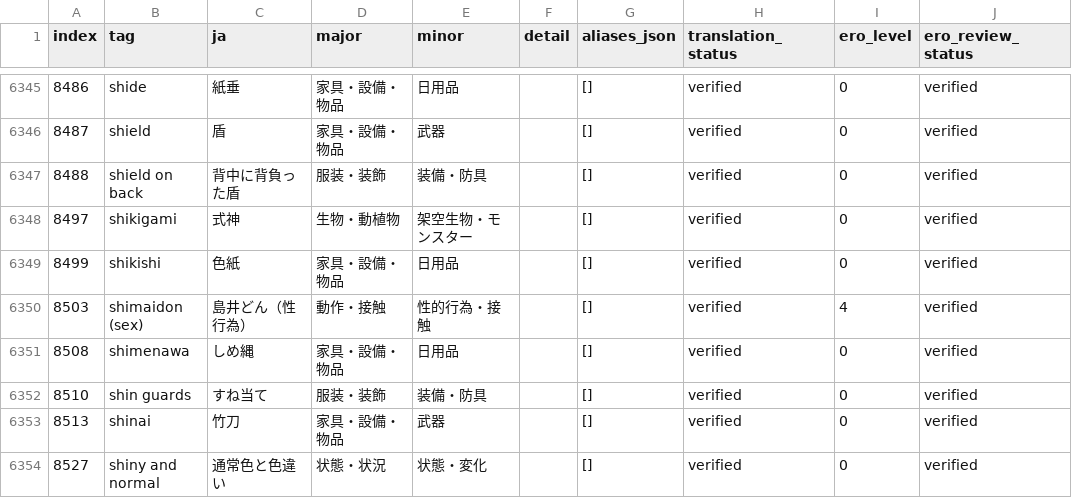
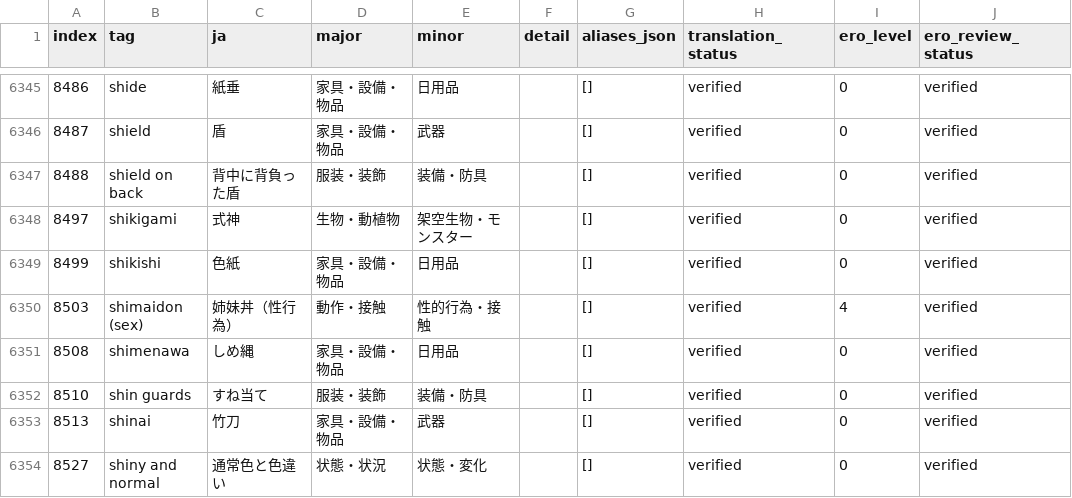
Before and after one commit to menosgrande/prompt-tag-dictionary-data, a CSV file: dictionary-working.csv, drawn as a sheet; only a part is shown, gaps mark what is left out; the diff names each change by its address in the sheet, - before the commit and + after, or states it on an @@ line.

Commit message:
Update dictionary-working.csv

```diff
--- a/dictionary-working.csv
+++ b/dictionary-working.csv
-C6350 (ja): 島井どん（性行為）
+C6350 (ja): 姉妹丼（性行為）
```
